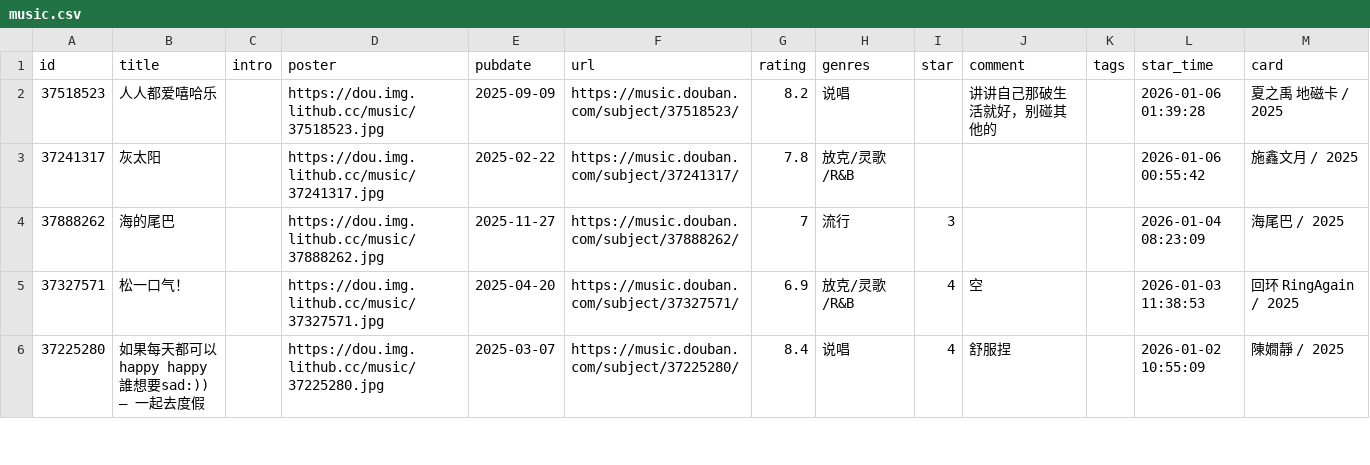
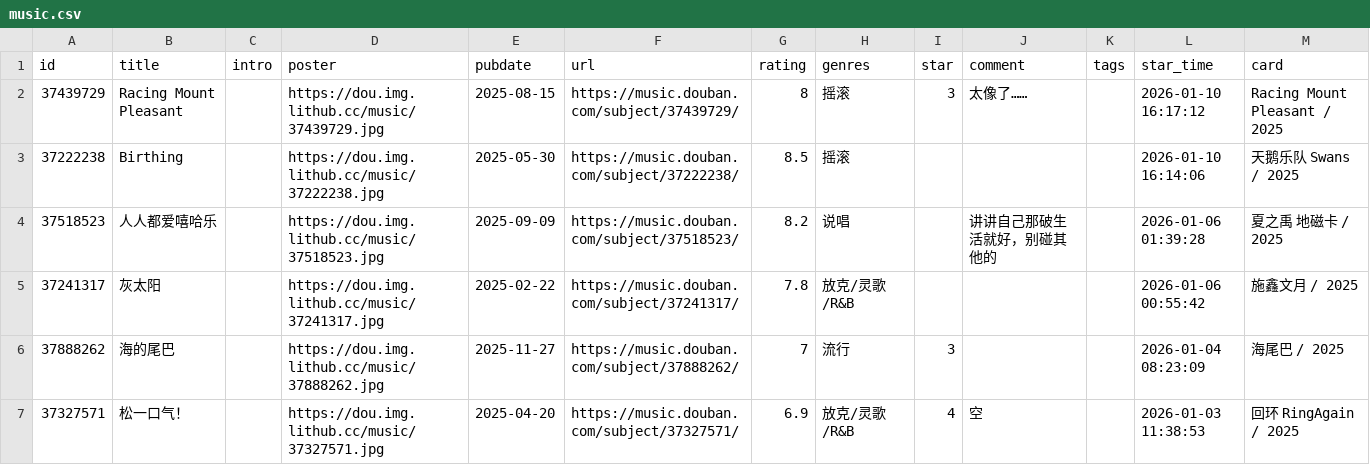
Before and after one commit to zcysxy/doumark-action, a CSV file: data/douban/music.csv, drawn as a sheet; only a part is shown; the shorter side is filled out with more unchanged rows.

Commit message:
chore: update douban data

```diff
--- a/data/douban/music.csv
+++ b/data/douban/music.csv
@@ -1,2 +1,4 @@
 id,title,intro,poster,pubdate,url,rating,genres,star,comment,tags,star_time,card
+37439729,Racing Mount Pleasant,,https://dou.img.lithub.cc/music/37439729.jpg,2025-08-15,https://music.douban.com/subject/37439729/,8,摇滚,3,太像了……,,2026-01-10 16:17:12,Racing Mount Pleasant / 2025
+37222238,Birthing,,https://dou.img.lithub.cc/music/37222238.jpg,2025-05-30,https://music.douban.com/subject/37222238/,8.5,摇滚,,,,2026-01-10 16:14:06,天鹅乐队 Swans / 2025
 37518523,人人都爱嘻哈乐,,https://dou.img.lithub.cc/music/37518523.jpg,2025-09-09,https://music.douban.com/subject/37518523/,8.2,说唱,,讲讲自己那破生活就好，别碰其他的,,2026-01-06 01:39:28,夏之禹 地磁卡 / 2025
```
